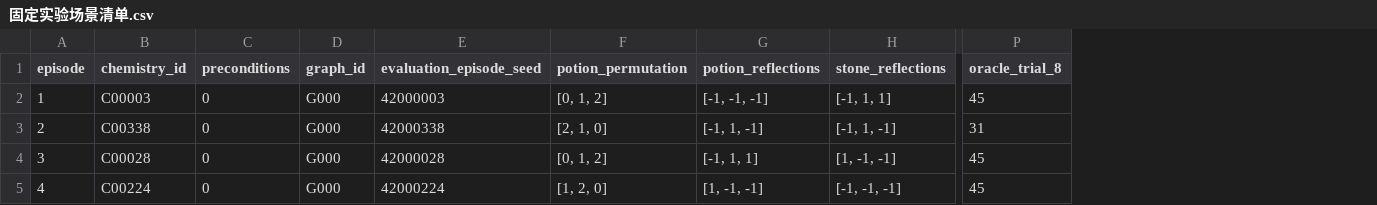
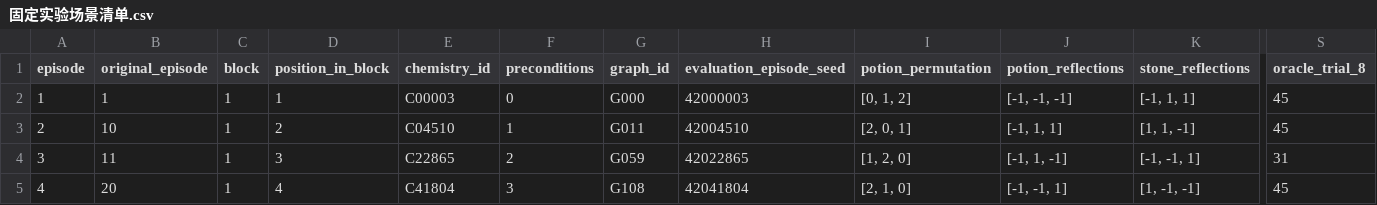
Before and after one commit to CHENMINKAI-dot/alchemy2d-web-v6-4, a CSV file: 固定实验场景清单.csv, drawn as a sheet; only a part is shown, gaps mark what is left out; addresses are those after the commit; the diff covers the shown part only; the diff names each change by its address in the sheet, - before the commit and + after, or states it on an @@ line.

Commit message:
Use source guidance with fixed modal controls and interleave fixed20 blocks

```diff
--- a/固定实验场景清单.csv
+++ b/固定实验场景清单.csv
+column B (original_episode), rows 2-5: 1 | 10 | 11 | 20
+column C (block), rows 2-5: all 1
+column D (position_in_block), rows 2-5: 1 | 2 | 3 | 4
-E3 (chemistry_id): C00338
+E3 (chemistry_id): C04510
-F3 (preconditions): 0
+F3 (preconditions): 1
-G3 (graph_id): G000
+G3 (graph_id): G011
-H3 (evaluation_episode_seed): 42000338
+H3 (evaluation_episode_seed): 42004510
-I3 (potion_permutation): [2, 1, 0]
+I3 (potion_permutation): [2, 0, 1]
-J3 (potion_reflections): [-1, 1, -1]
+J3 (potion_reflections): [-1, 1, 1]
-K3 (stone_reflections): [-1, 1, -1]
+K3 (stone_reflections): [1, 1, -1]
-S3 (oracle_trial_8): 31
+S3 (oracle_trial_8): 45
-E4 (chemistry_id): C00028
+E4 (chemistry_id): C22865
-F4 (preconditions): 0
+F4 (preconditions): 2
-G4 (graph_id): G000
+G4 (graph_id): G059
-H4 (evaluation_episode_seed): 42000028
+H4 (evaluation_episode_seed): 42022865
-I4 (potion_permutation): [0, 1, 2]
+I4 (potion_permutation): [1, 2, 0]
-J4 (potion_reflections): [-1, 1, 1]
+J4 (potion_reflections): [-1, 1, -1]
-K4 (stone_reflections): [1, -1, -1]
+K4 (stone_reflections): [-1, -1, 1]
-S4 (oracle_trial_8): 45
+S4 (oracle_trial_8): 31
-E5 (chemistry_id): C00224
+E5 (chemistry_id): C41804
-F5 (preconditions): 0
+F5 (preconditions): 3
-G5 (graph_id): G000
+G5 (graph_id): G108
-H5 (evaluation_episode_seed): 42000224
+H5 (evaluation_episode_seed): 42041804
-I5 (potion_permutation): [1, 2, 0]
+I5 (potion_permutation): [2, 1, 0]
-J5 (potion_reflections): [1, -1, -1]
+J5 (potion_reflections): [-1, -1, 1]
-K5 (stone_reflections): [-1, -1, -1]
+K5 (stone_reflections): [1, -1, -1]
```
Also changed, not shown: 156 edited cells elsewhere in this file, 13 other files.
